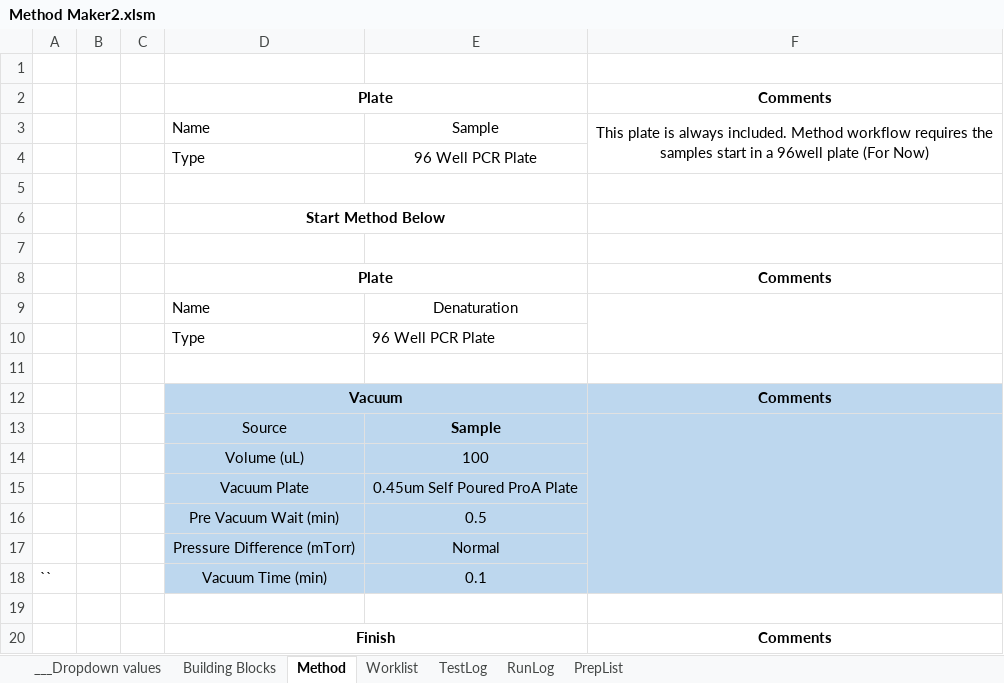
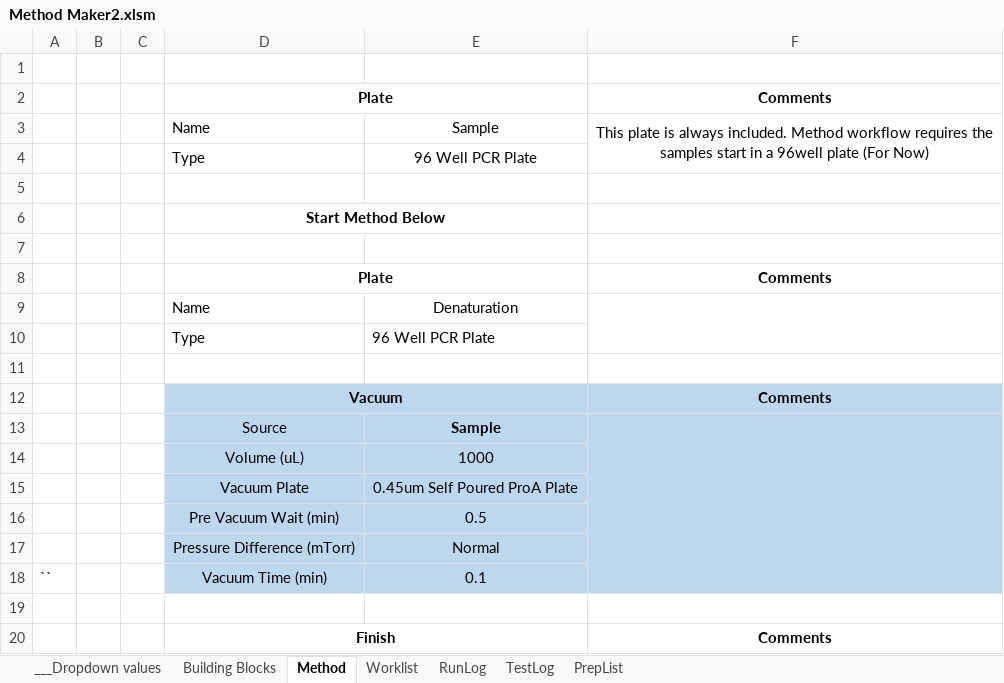
Before and after one commit to Pfizer-BradleyBare/PytomatedLiquidHandling, an Excel workbook: Method Maker2.xlsm, sheet Method, drawn as a sheet; values as stored, in another font and other column widths than the file's, no borders; charts and pictures not drawn; the diff names each change by its address in the sheet, - before the commit and + after, or states it on an @@ line.

```diff
--- a/Method Maker2.xlsm (sheet Method)
+++ b/Method Maker2.xlsm (sheet Method)
@@ sheet tab order changed: ___Dropdown values | Building Blocks | Method | Worklist | RunLog | TestLog | PrepList @@
-E14: 100
+E14: 1000
```
Also changed, not shown: sheet RunLog, sheet TestLog, 3 other files.
